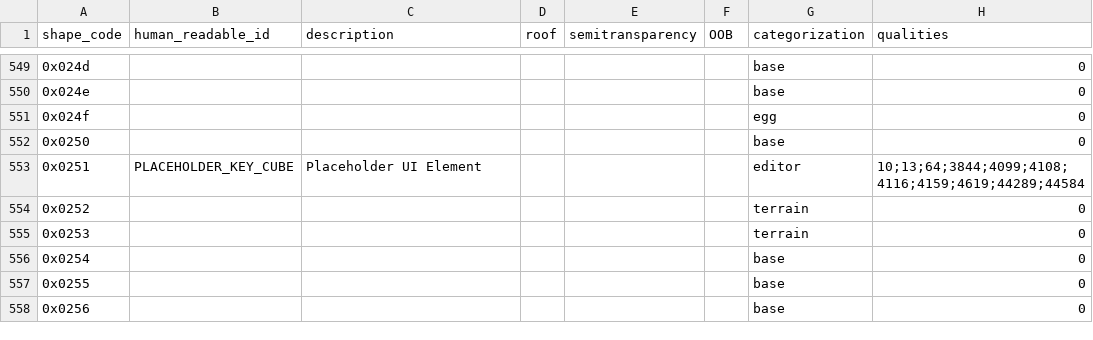
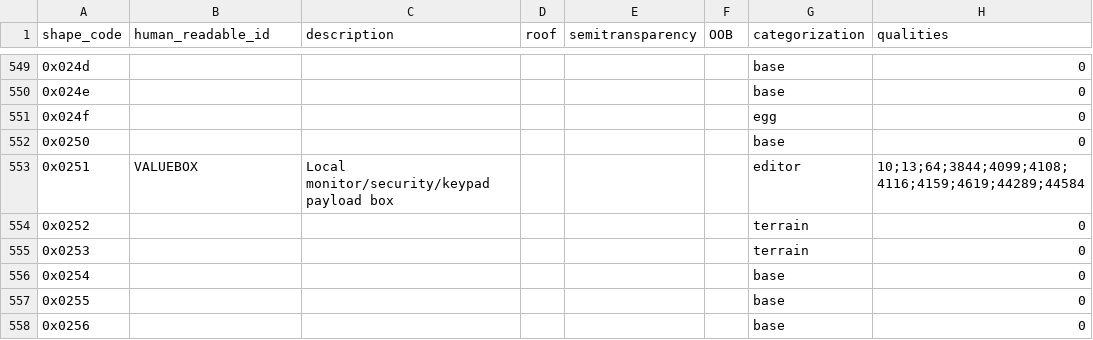
Before and after one commit to MaddoScientisto/Crusader-Map-Viewer, a CSV file: map_renderer/Catalogs/usecode_shape_catalog_remorse.csv, drawn as a sheet; only a part is shown, gaps mark what is left out.

```diff
--- a/map_renderer/Catalogs/usecode_shape_catalog_remorse.csv
+++ b/map_renderer/Catalogs/usecode_shape_catalog_remorse.csv
@@ -552,3 +552,3 @@ shape_code,human_readable_id,description,roof,semitransparency,OOB,categorizatio
 0x0250,,,,,,base,0
-0x0251,PLACEHOLDER_KEY_CUBE,Placeholder UI Element,,,,editor,10;13;64;3844;4099;4108;4116;4159;4619;44289;44584
+0x0251,VALUEBOX,Local monitor/security/keypad payload box,,,,editor,10;13;64;3844;4099;4108;4116;4159;4619;44289;44584
 0x0252,,,,,,terrain,0
```
Also changed, not shown: map_renderer/Catalogs/usecode_shape_catalog_regret.csv, 2 other files.
